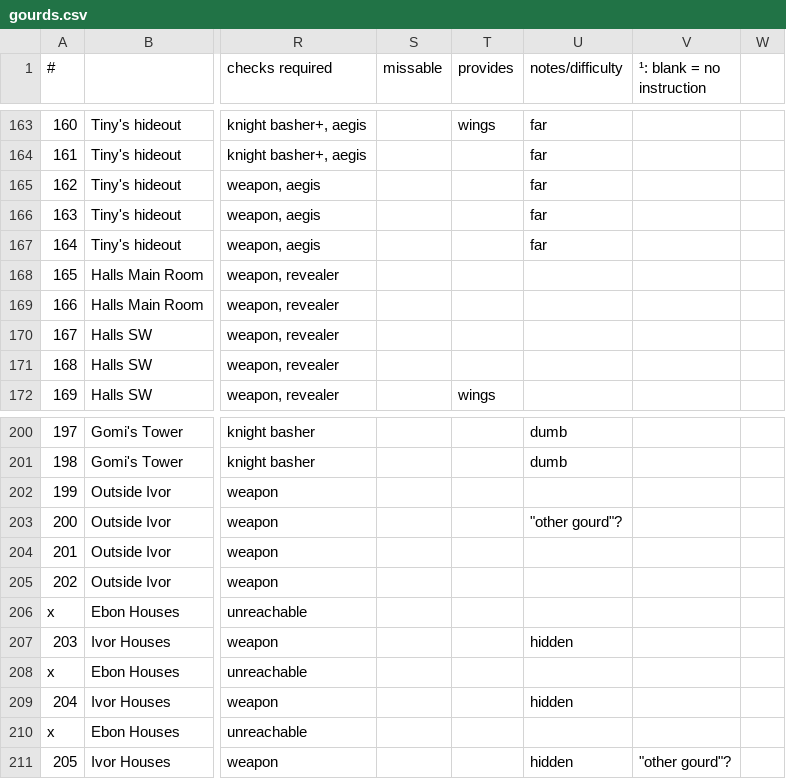
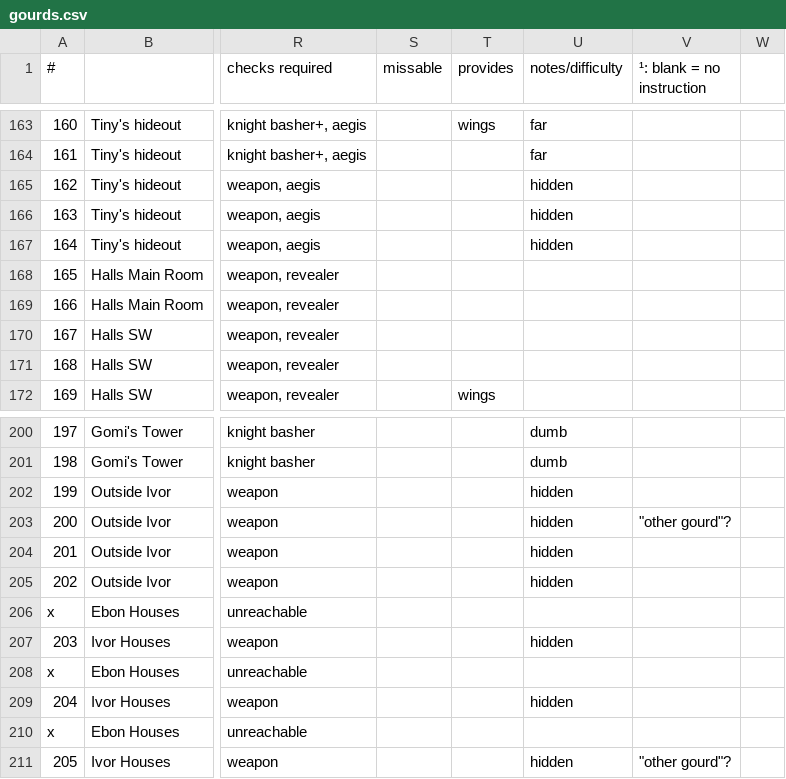
Before and after one commit to black-sliver/evermizer, a CSV file: gourds.csv, drawn as a sheet; only a part is shown, gaps mark what is left out; the diff names each change by its address in the sheet, - before the commit and + after, or states it on an @@ line.

Commit message:
Mark some hidden gourds/chests as hidden

```diff
--- a/gourds.csv
+++ b/gourds.csv
-U165:U167 (notes/difficulty): far
+U165:U167 (notes/difficulty): hidden
-U202 (notes/difficulty): (empty)
+U202 (notes/difficulty): hidden
-U203 (notes/difficulty): "other gourd"?
+U203 (notes/difficulty): hidden
-V203 (¹: blank = no instruction): (empty)
+V203 (¹: blank = no instruction): "other gourd"?
-U204:U205 (notes/difficulty): (empty)
+U204:U205 (notes/difficulty): hidden
```
Also changed, not shown: 1 other file.
